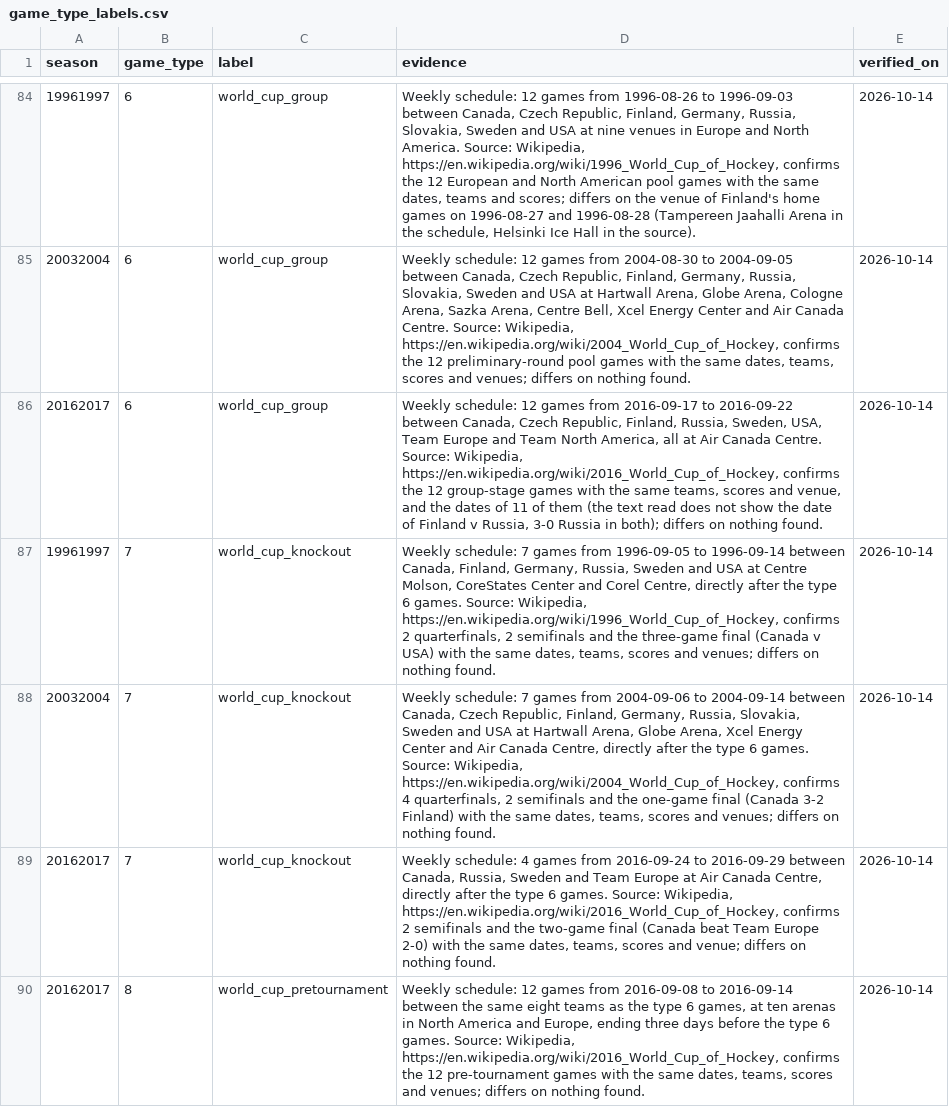
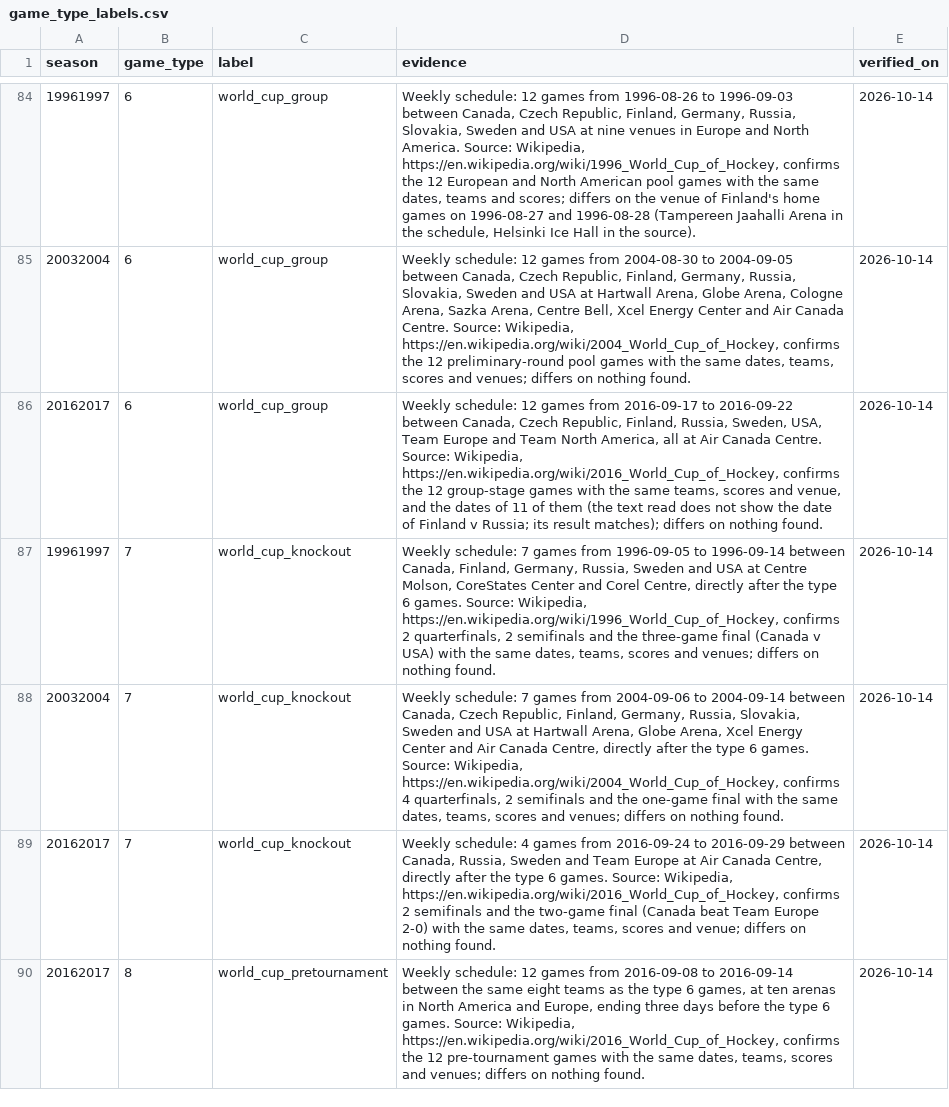
Before and after one commit to thehockeyexpert/nhl-data, a CSV file: dbt/seeds/game_type_labels.csv, drawn as a sheet; only a part is shown, gaps mark what is left out; the diff covers the shown part only.

```diff
--- a/dbt/seeds/game_type_labels.csv
+++ b/dbt/seeds/game_type_labels.csv
@@ -85,5 +85,5 @@ season,game_type,label,evidence,verified_on
 20032004,6,world_cup_group,"Weekly schedule: 12 games from 2004-08-30 to 2004-09-05 between Canada, Czech Republic, Finland, Germany, Russia, Slovakia, Sweden and USA at Hartwall Arena, Globe Arena, Cologne Arena, Sazka Arena, Centre Bell, Xcel Energy Center and Air Canada Centre. Source: Wikipedia, https://en.wikipedia.org/wiki/2004_World_Cup_of_Hockey, confirms the 12 preliminary-round pool games with the same dates, teams, scores and venues; differs on nothing found.",2026-10-14
-20162017,6,world_cup_group,"Weekly schedule: 12 games from 2016-09-17 to 2016-09-22 between Canada, Czech Republic, Finland, Russia, Sweden, USA, Team Europe and Team North America, all at Air Canada Centre. Source: Wikipedia, https://en.wikipedia.org/wiki/2016_World_Cup_of_Hockey, confirms the 12 group-stage games with the same teams, scores and venue, and the dates of 11 of them (the text read does not show the date of Finland v Russia, 3-0 Russia in both); differs on nothing found.",2026-10-14
+20162017,6,world_cup_group,"Weekly schedule: 12 games from 2016-09-17 to 2016-09-22 between Canada, Czech Republic, Finland, Russia, Sweden, USA, Team Europe and Team North America, all at Air Canada Centre. Source: Wikipedia, https://en.wikipedia.org/wiki/2016_World_Cup_of_Hockey, confirms the 12 group-stage games with the same teams, scores and venue, and the dates of 11 of them (the text read does not show the date of Finland v Russia; its result matches); differs on nothing found.",2026-10-14
 19961997,7,world_cup_knockout,"Weekly schedule: 7 games from 1996-09-05 to 1996-09-14 between Canada, Finland, Germany, Russia, Sweden and USA at Centre Molson, CoreStates Center and Corel Centre, directly after the type 6 games. Source: Wikipedia, https://en.wikipedia.org/wiki/1996_World_Cup_of_Hockey, confirms 2 quarterfinals, 2 semifinals and the three-game final (Canada v USA) with the same dates, teams, scores and venues; differs on nothing found.",2026-10-14
-20032004,7,world_cup_knockout,"Weekly schedule: 7 games from 2004-09-06 to 2004-09-14 between Canada, Czech Republic, Finland, Germany, Russia, Slovakia, Sweden and USA at Hartwall Arena, Globe Arena, Xcel Energy Center and Air Canada Centre, directly after the type 6 games. Source: Wikipedia, https://en.wikipedia.org/wiki/2004_World_Cup_of_Hockey, confirms 4 quarterfinals, 2 semifinals and the one-game final (Canada 3-2 Finland) with the same dates, teams, scores and venues; differs on nothing found.",2026-10-14
+20032004,7,world_cup_knockout,"Weekly schedule: 7 games from 2004-09-06 to 2004-09-14 between Canada, Czech Republic, Finland, Germany, Russia, Slovakia, Sweden and USA at Hartwall Arena, Globe Arena, Xcel Energy Center and Air Canada Centre, directly after the type 6 games. Source: Wikipedia, https://en.wikipedia.org/wiki/2004_World_Cup_of_Hockey, confirms 4 quarterfinals, 2 semifinals and the one-game final with the same dates, teams, scores and venues; differs on nothing found.",2026-10-14
 20162017,7,world_cup_knockout,"Weekly schedule: 4 games from 2016-09-24 to 2016-09-29 between Canada, Russia, Sweden and Team Europe at Air Canada Centre, directly after the type 6 games. Source: Wikipedia, https://en.wikipedia.org/wiki/2016_World_Cup_of_Hockey, confirms 2 semifinals and the two-game final (Canada beat Team Europe 2-0) with the same dates, teams, scores and venue; differs on nothing found.",2026-10-14
```
Also changed, not shown: 2 edited cells elsewhere in this file, 51 other files.
